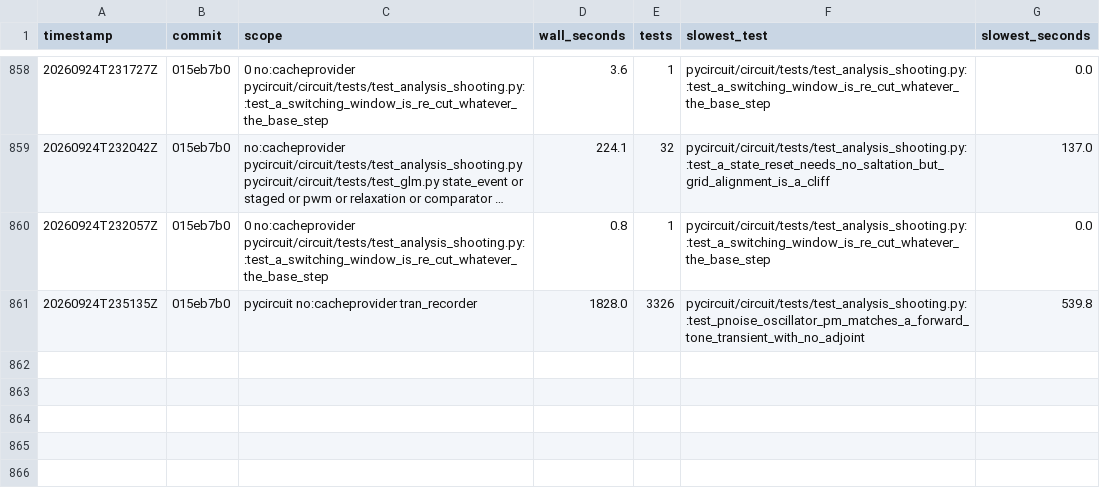
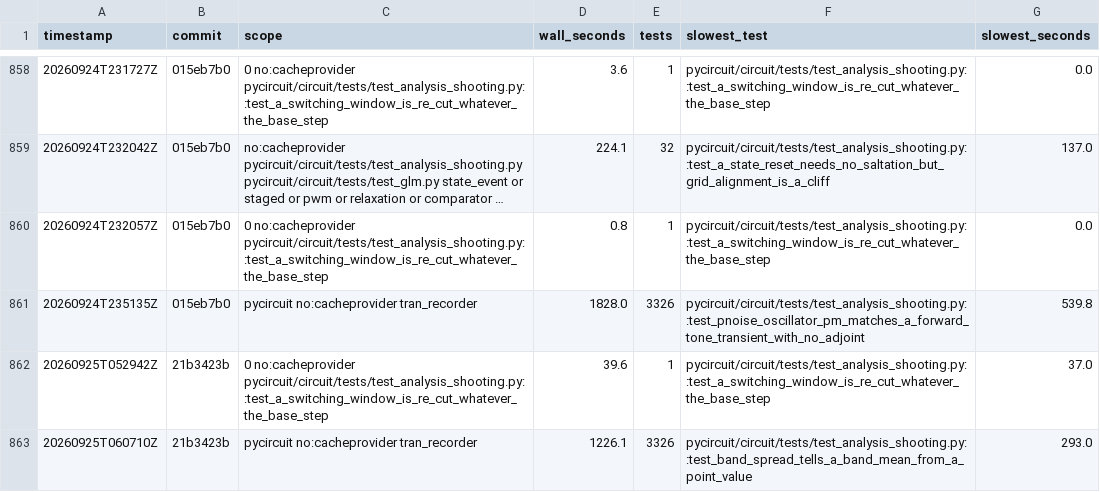
Before and after one commit to henjo/pycircuit, a CSV file: test_timings/history.csv, drawn as a sheet; only a part is shown, gaps mark what is left out; long unchanged cells end in …; the diff covers the shown part only.

```diff
--- a/test_timings/history.csv
+++ b/test_timings/history.csv
@@ -861 +861,3 @@ timestamp,commit,scope,wall_seconds,tests,slowest_test,slowest_seconds
 20260924T235135Z,015eb7b0,pycircuit no:cacheprovider tran_recorder,1828.0,3326,pycircuit/circuit/tests/test_analysis_shooting.py::test_pnoise_oscillator_pm_matches_a_forward_tone_transient_with_no_adjoint,539.8
+20260925T052942Z,21b3423b,0 no:cacheprovider pycircuit/circuit/tests/test_analysis_shooting.py::test_a_switching_window_is_re_cut_whatever_the_base_step,39.6,1,pycircuit/circuit/tests/test_analysis_shooting.py::test_a_switching_window_is_re_cut_whatever_the_base_step,37.0
+20260925T060710Z,21b3423b,pycircuit no:cacheprovider tran_recorder,1226.1,3326,pycircuit/circuit/tests/test_analysis_shooting.py::test_band_spread_tells_a_band_mean_from_a_point_value,293.0
```
Also changed, not shown: 2 added rows elsewhere in this file, 6 other files.
